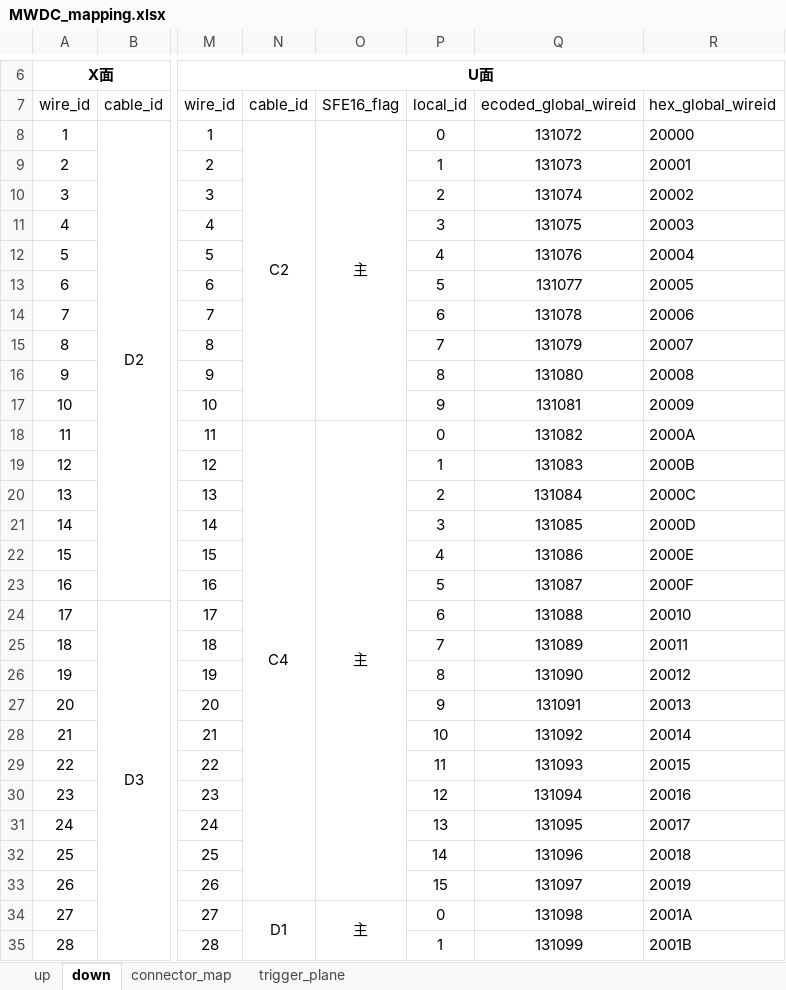
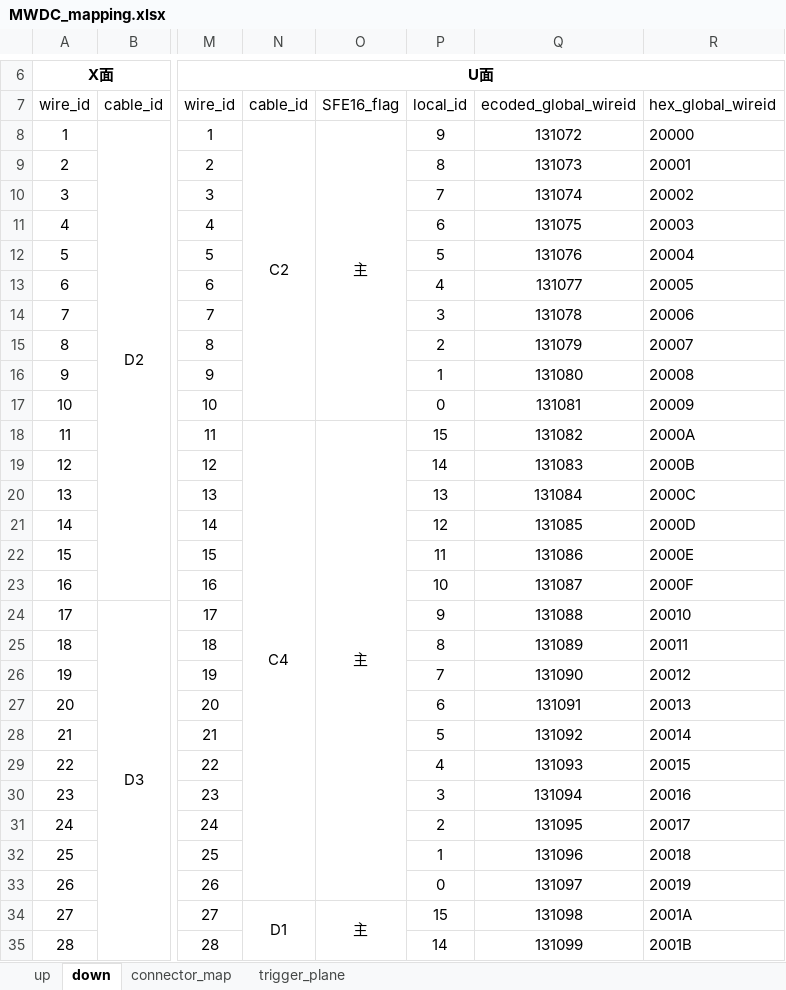
Before and after one commit to IMPETF/mwdc_ana, an Excel workbook: MWDC_mapping.xlsx, sheet down, drawn as a sheet; only a part is shown, gaps mark what is left out; values as stored, in another font and other column widths than the file's, no borders; the diff covers the shown part only; the diff names each change by its address in the sheet, - before the commit and + after, or states it on an @@ line.

Commit message:
reverse the order of U1,U2,U3 of down_mwdc. corresponding files has been generated

```diff
--- a/MWDC_mapping.xlsx (sheet down)
+++ b/MWDC_mapping.xlsx (sheet down)
-P8: 0
+P8: 9
-P9: 1
+P9: 8
-P10: 2
+P10: 7
-P11: 3
+P11: 6
-P12: 4
+P12: 5
-P13: 5
+P13: 4
-P14: 6
+P14: 3
-P15: 7
+P15: 2
-P16: 8
+P16: 1
-P17: 9
+P17: 0
-P18: 0
+P18: 15
-P19: 1
+P19: 14
-P20: 2
+P20: 13
-P21: 3
+P21: 12
-P22: 4
+P22: 11
-P23: 5
+P23: 10
-P24: 6
+P24: 9
-P25: 7
+P25: 8
-P26: 8
+P26: 7
-P27: 9
+P27: 6
-P28: 10
+P28: 5
-P29: 11
+P29: 4
-P30: 12
+P30: 3
-P31: 13
+P31: 2
-P32: 14
+P32: 1
-P33: 15
+P33: 0
-P34: 0
+P34: 15
-P35: 1
+P35: 14
```
Also changed, not shown: 14 edited cells elsewhere in this sheet, sheet connector_map, 2 other files.
